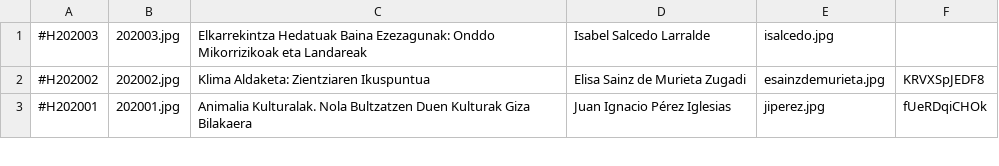
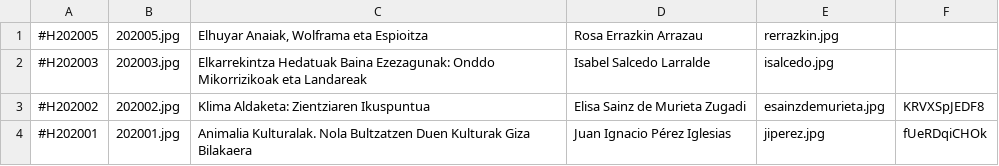
Before and after one commit to zientziarengiltzak/zientziarengiltzak.github.io, a CSV file: Python/hitzaldiak/00_izenburuak.csv, drawn as a sheet; only a part is shown.

```diff
--- a/Python/hitzaldiak/00_izenburuak.csv
+++ b/Python/hitzaldiak/00_izenburuak.csv
@@ -1 +1,2 @@
+#H202005;202005.jpg;Elhuyar Anaiak, Wolframa eta Espioitza;Rosa Errazkin Arrazau;rerrazkin.jpg;
 #H202003;202003.jpg;Elkarrekintza Hedatuak Baina Ezezagunak: Onddo Mikorrizikoak eta Landareak;Isabel Salcedo Larralde;isalcedo.jpg;
```
Also changed, not shown: 13 other files.
